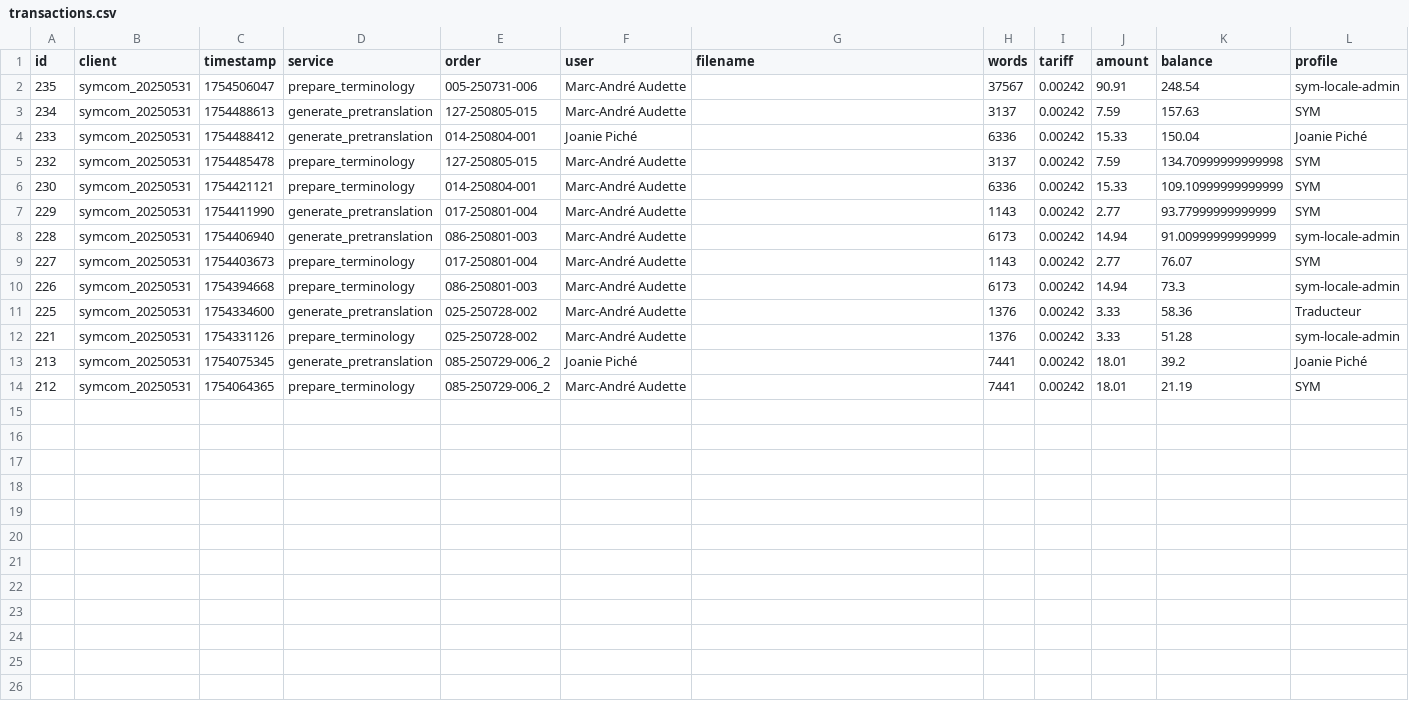
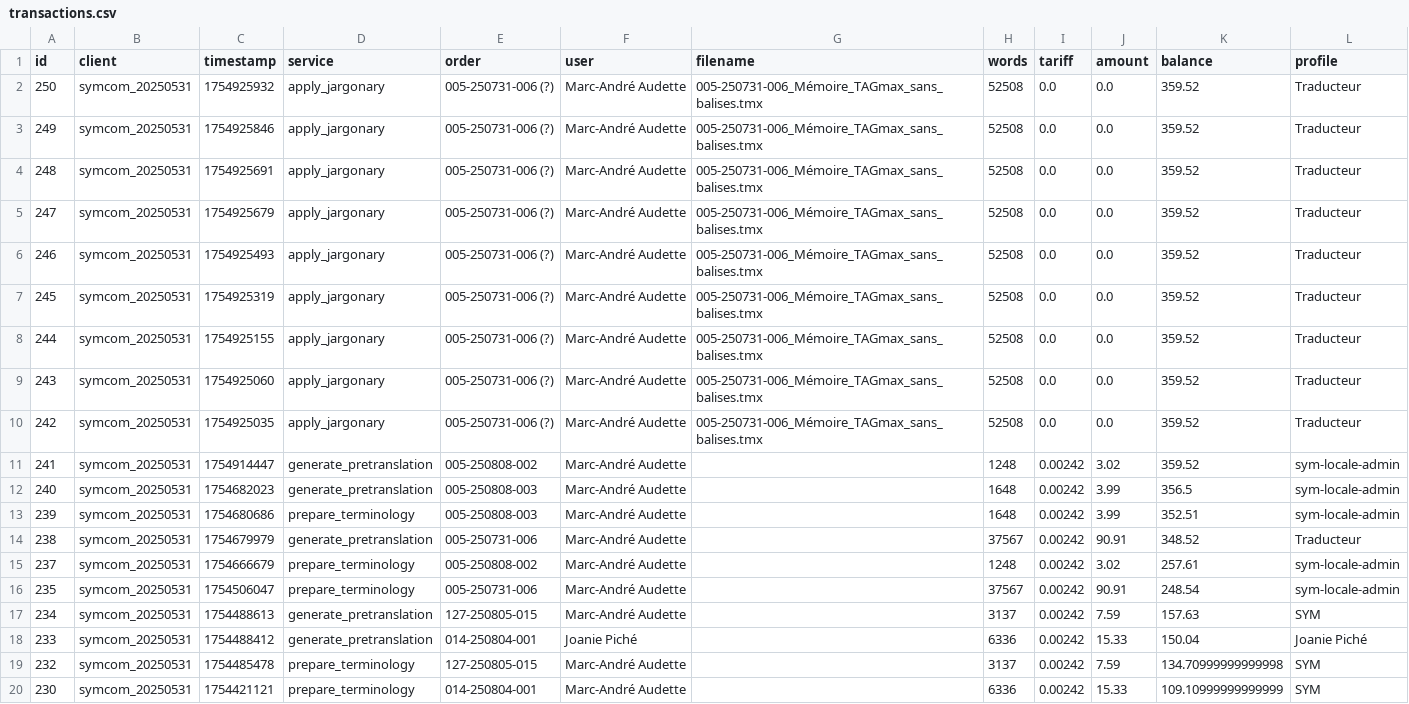
Before and after one commit to tagmax-ui/license-api, a CSV file: transactions.csv, drawn as a sheet; only a part is shown; the shorter side is filled out with more unchanged rows.

```diff
--- a/transactions.csv
+++ b/transactions.csv
@@ -1,2 +1,16 @@
 id,client,timestamp,service,order,user,filename,words,tariff,amount,balance,profile
+250,symcom_20250531,1754925932,apply_jargonary,005-250731-006 (?),Marc-André Audette,005-250731-006_Mémoire_TAGmax_sans_balises.tmx,52508,0.0,0.0,359.52,Traducteur
+249,symcom_20250531,1754925846,apply_jargonary,005-250731-006 (?),Marc-André Audette,005-250731-006_Mémoire_TAGmax_sans_balises.tmx,52508,0.0,0.0,359.52,Traducteur
+248,symcom_20250531,1754925691,apply_jargonary,005-250731-006 (?),Marc-André Audette,005-250731-006_Mémoire_TAGmax_sans_balises.tmx,52508,0.0,0.0,359.52,Traducteur
+247,symcom_20250531,1754925679,apply_jargonary,005-250731-006 (?),Marc-André Audette,005-250731-006_Mémoire_TAGmax_sans_balises.tmx,52508,0.0,0.0,359.52,Traducteur
+246,symcom_20250531,1754925493,apply_jargonary,005-250731-006 (?),Marc-André Audette,005-250731-006_Mémoire_TAGmax_sans_balises.tmx,52508,0.0,0.0,359.52,Traducteur
+245,symcom_20250531,1754925319,apply_jargonary,005-250731-006 (?),Marc-André Audette,005-250731-006_Mémoire_TAGmax_sans_balises.tmx,52508,0.0,0.0,359.52,Traducteur
+244,symcom_20250531,1754925155,apply_jargonary,005-250731-006 (?),Marc-André Audette,005-250731-006_Mémoire_TAGmax_sans_balises.tmx,52508,0.0,0.0,359.52,Traducteur
+243,symcom_20250531,1754925060,apply_jargonary,005-250731-006 (?),Marc-André Audette,005-250731-006_Mémoire_TAGmax_sans_balises.tmx,52508,0.0,0.0,359.52,Traducteur
+242,symcom_20250531,1754925035,apply_jargonary,005-250731-006 (?),Marc-André Audette,005-250731-006_Mémoire_TAGmax_sans_balises.tmx,52508,0.0,0.0,359.52,Traducteur
+241,symcom_20250531,1754914447,generate_pretranslation,005-250808-002,Marc-André Audette,,1248,0.00242,3.02,359.52,sym-locale-admin
+240,symcom_20250531,1754682023,generate_pretranslation,005-250808-003,Marc-André Audette,,1648,0.00242,3.99,356.5,sym-locale-admin
+239,symcom_20250531,1754680686,prepare_terminology,005-250808-003,Marc-André Audette,,1648,0.00242,3.99,352.51,sym-locale-admin
+238,symcom_20250531,1754679979,generate_pretranslation,005-250731-006,Marc-André Audette,,37567,0.00242,90.91,348.52,Traducteur
+237,symcom_20250531,1754666679,prepare_terminology,005-250808-002,Marc-André Audette,,1248,0.00242,3.02,257.61,sym-locale-admin
 235,symcom_20250531,1754506047,prepare_terminology,005-250731-006,Marc-André Audette,,37567,0.00242,90.91,248.54,sym-locale-admin
```
Also changed, not shown: 1 other file.
